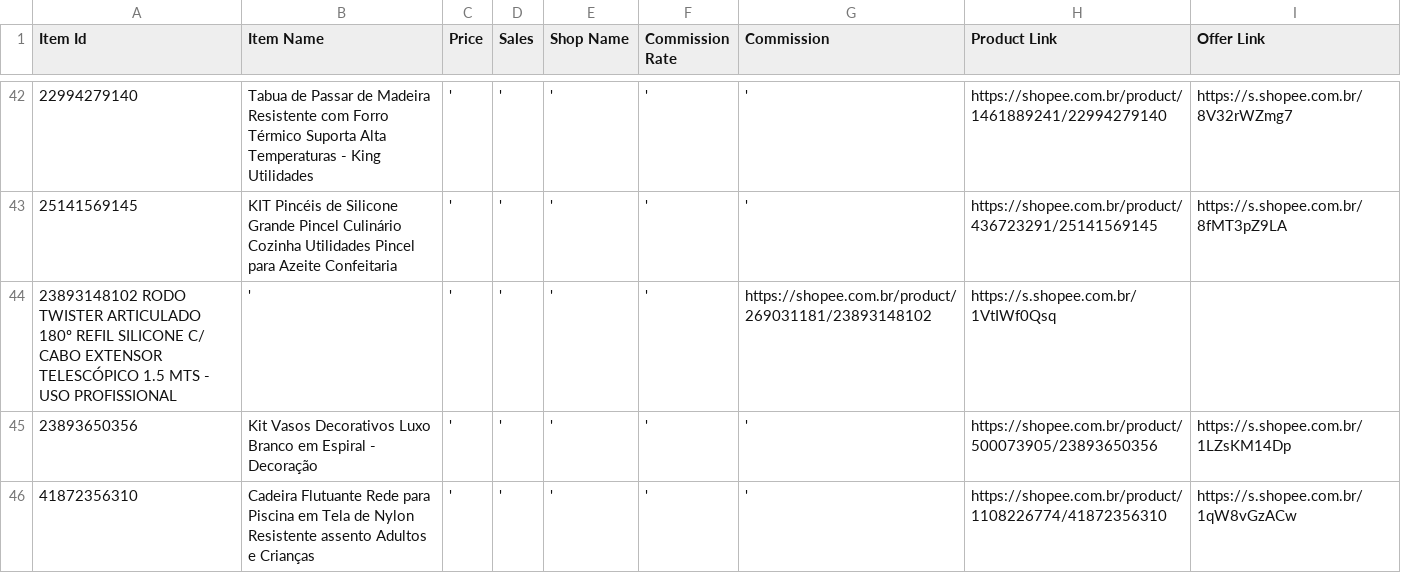
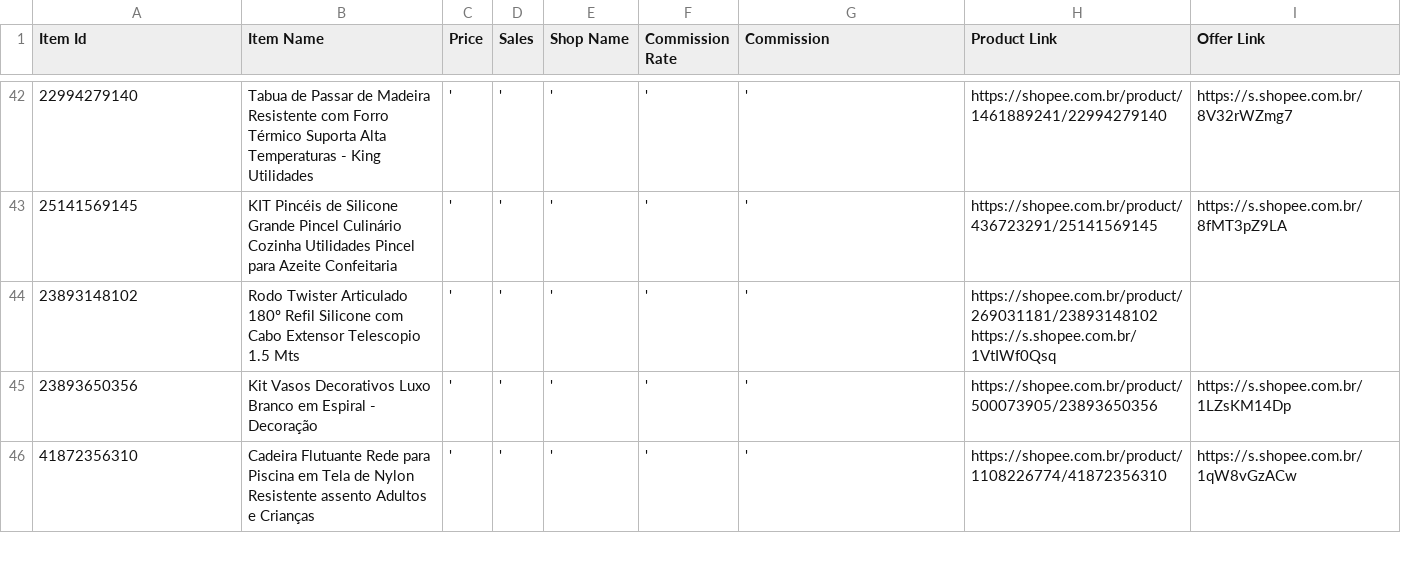
Before and after one commit to MercadimShopp/mercadim-site, a CSV file: listas/data/lista-dia-1.csv, drawn as a sheet; only a part is shown, gaps mark what is left out; the diff names each change by its address in the sheet, - before the commit and + after, or states it on an @@ line.

Commit message:
Fix formatting and update product details in CSV

```diff
--- a/listas/data/lista-dia-1.csv
+++ b/listas/data/lista-dia-1.csv
-A44 (Item Id): 23893148102 RODO TWISTER ARTICULADO 180º REFIL SILICONE C/ CABO EXTENSOR TELESCÓPICO 1.5 MTS - USO PROFISSIONAL
+A44 (Item Id): 23893148102
-B44 (Item Name): '
+B44 (Item Name): Rodo Twister Articulado 180º Refil Silicone com Cabo Extensor Telescopio 1.5 Mts
-G44 (Commission): https://shopee.com.br/product/269031181/23893148102
+G44 (Commission): '
-H44 (Product Link): https://s.shopee.com.br/1VtIWf0Qsq
+H44 (Product Link): https://shopee.com.br/product/269031181/23893148102 https://s.shopee.com.br/1VtIWf0Qsq
```
